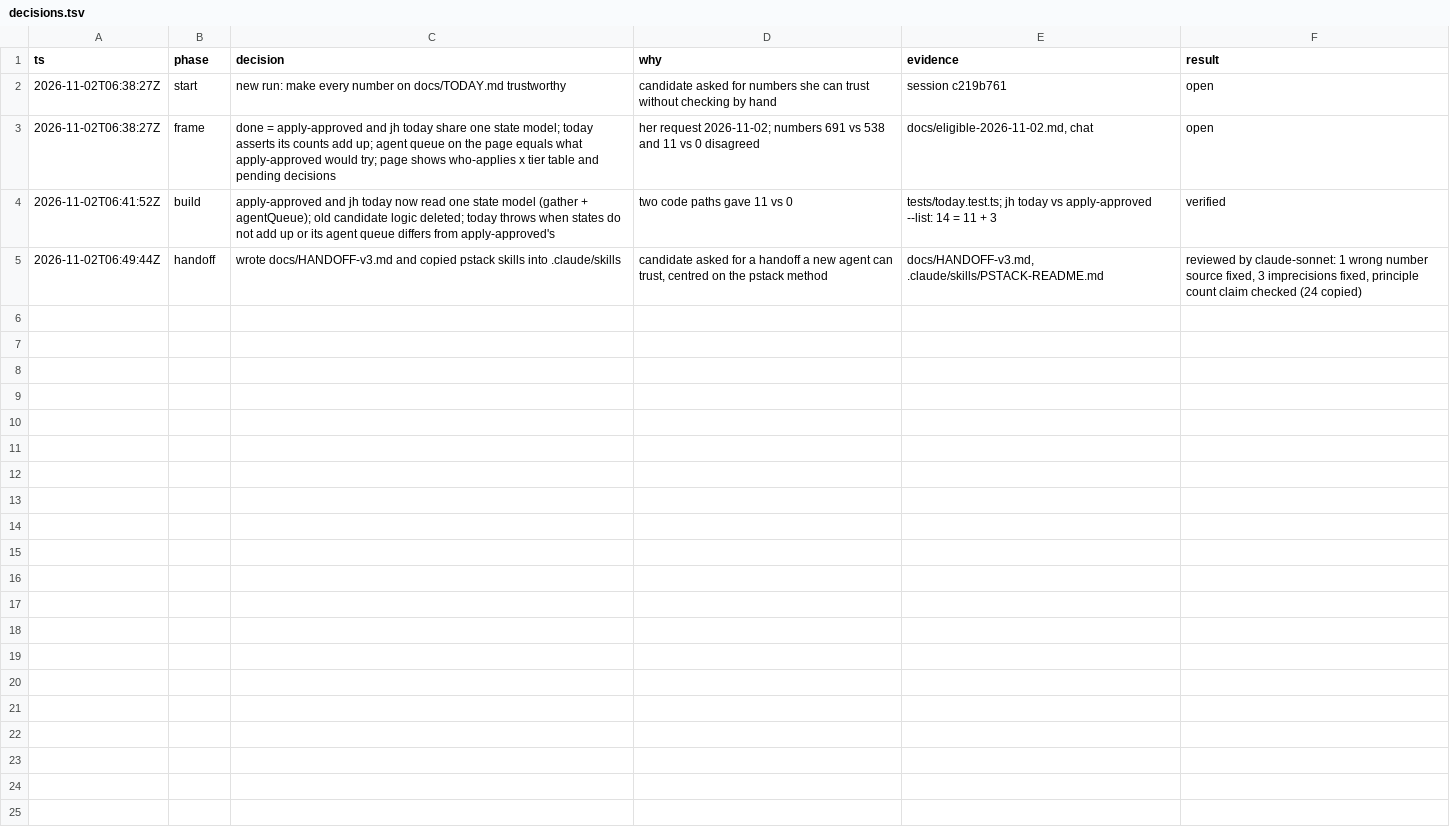
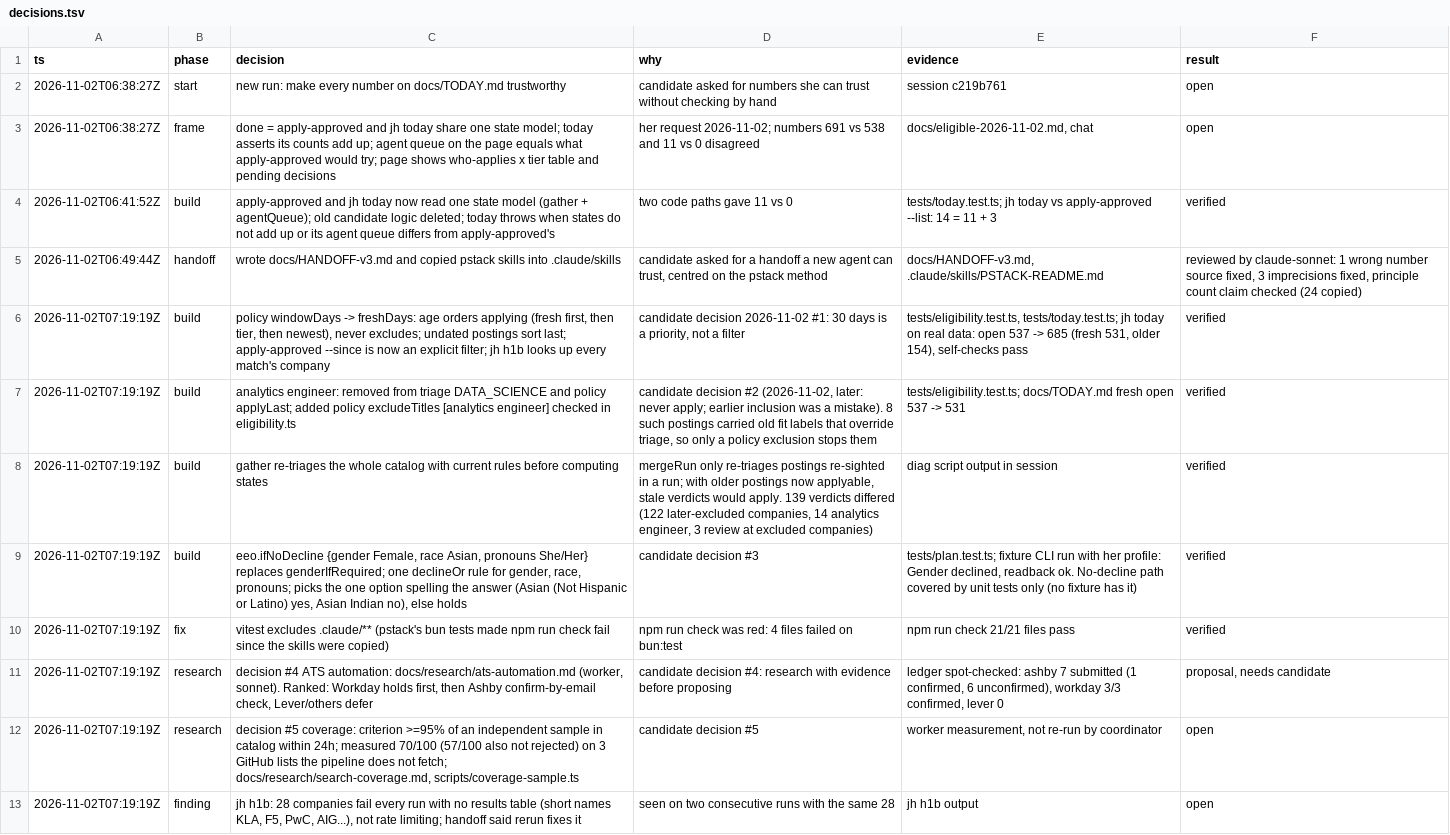
Before and after one commit to Lindsey-cyber/jobhunt-agent, a TSV file: docs/decisions.tsv, drawn as a sheet; the diff names each change by its address in the sheet, - before the commit and + after, or states it on an @@ line.

```diff
--- a/docs/decisions.tsv
+++ b/docs/decisions.tsv
+row 6: 2026-11-02T07:19:19Z | build | policy windowDays -> freshDays: age orders applying (fresh first, then tier, then newest), never excludes; undated postings sort last; apply-approved --since is now an explicit filter; jh h1b looks up every match's company | candidate decision 2026-11-02 #1: 30 days is a priority, not a filter | tests/eligibility.test.ts, tests/today.test.ts; jh today on real data: open 537 -> 685 (fresh 531, older 154), self-checks pass | verified
+row 7: 2026-11-02T07:19:19Z | build | analytics engineer: removed from triage DATA_SCIENCE and policy applyLast; added policy excludeTitles [analytics engineer] checked in eligibility.ts | candidate decision #2 (2026-11-02, later: never apply; earlier inclusion was a mistake). 8 such postings carried old fit labels that override triage, so only a policy exclusion stops them | tests/eligibility.test.ts; docs/TODAY.md fresh open 537 -> 531 | verified
+row 8: 2026-11-02T07:19:19Z | build | gather re-triages the whole catalog with current rules before computing states | mergeRun only re-triages postings re-sighted in a run; with older postings now applyable, stale verdicts would apply. 139 verdicts differed (122 later-excluded companies, 14 analytics engineer, 3 review at excluded companies) | diag script output in session | verified
+row 9: 2026-11-02T07:19:19Z | build | eeo.ifNoDecline {gender Female, race Asian, pronouns She/Her} replaces genderIfRequired; one declineOr rule for gender, race, pronouns; picks the one option spelling the answer (Asian (Not Hispanic or Latino) yes, Asian Indian no), else holds | candidate decision #3 | tests/plan.test.ts; fixture CLI run with her profile: Gender declined, readback ok. No-decline path covered by unit tests only (no fixture has it) | verified
+row 10: 2026-11-02T07:19:19Z | fix | vitest excludes .claude/** (pstack's bun tests made npm run check fail since the skills were copied) | npm run check was red: 4 files failed on bun:test | npm run check 21/21 files pass | verified
+row 11: 2026-11-02T07:19:19Z | research | decision #4 ATS automation: docs/research/ats-automation.md (worker, sonnet). Ranked: Workday holds first, then Ashby confirm-by-email check, Lever/others defer | candidate decision #4: research with evidence before proposing | ledger spot-checked: ashby 7 submitted (1 confirmed, 6 unconfirmed), workday 3/3 confirmed, lever 0 | proposal, needs candidate
+row 12: 2026-11-02T07:19:19Z | research | decision #5 coverage: criterion >=95% of an independent sample in catalog within 24h; measured 70/100 (57/100 also not rejected) on 3 GitHub lists the pipeline does not fetch; docs/research/search-coverage.md, scripts/coverage-sample.ts | candidate decision #5 | worker measurement, not re-run by coordinator | open
+row 13: 2026-11-02T07:19:19Z | finding | jh h1b: 28 companies fail every run with no results table (short names KLA, F5, PwC, AIG...), not rate limiting; handoff said rerun fixes it | seen on two consecutive runs with the same 28 | jh h1b output | open
```
Also changed, not shown: 6 other files.
